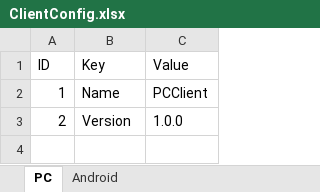
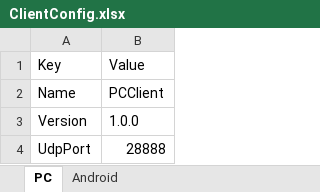
Before and after one commit to 23michael45/DDRFramework, an Excel workbook: tools/xlsx2xml/xlsx/Client/ClientConfig.xlsx, sheet PC, drawn as a sheet; values as stored, in another font and other column widths than the file's, no borders; removed rows and columns are numbered as before the commit, all else as after; the diff names each change by its address in the sheet, - before the commit and + after, or states it on an @@ line.

```diff
--- a/tools/xlsx2xml/xlsx/Client/ClientConfig.xlsx (sheet PC)
+++ b/tools/xlsx2xml/xlsx/Client/ClientConfig.xlsx (sheet PC)
-column A, rows 1-3: ID | 1 | 2
+row 4: UdpPort | 28888
```
Also changed, not shown: sheet Android, 12 other files.
